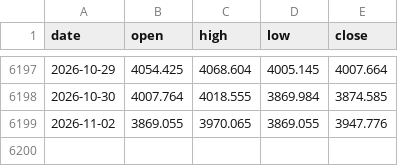
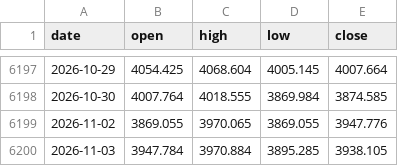
Before and after one commit to AnasKhan2581-star/SmartMoneyBOS, a CSV file: data/xauusd_1d.csv, drawn as a sheet; only a part is shown, gaps mark what is left out; the diff names each change by its address in the sheet, - before the commit and + after, or states it on an @@ line.

```diff
--- a/data/xauusd_1d.csv
+++ b/data/xauusd_1d.csv
+row 6200: 2026-11-03 | 3947.784 | 3970.884 | 3895.285 | 3938.105
```
